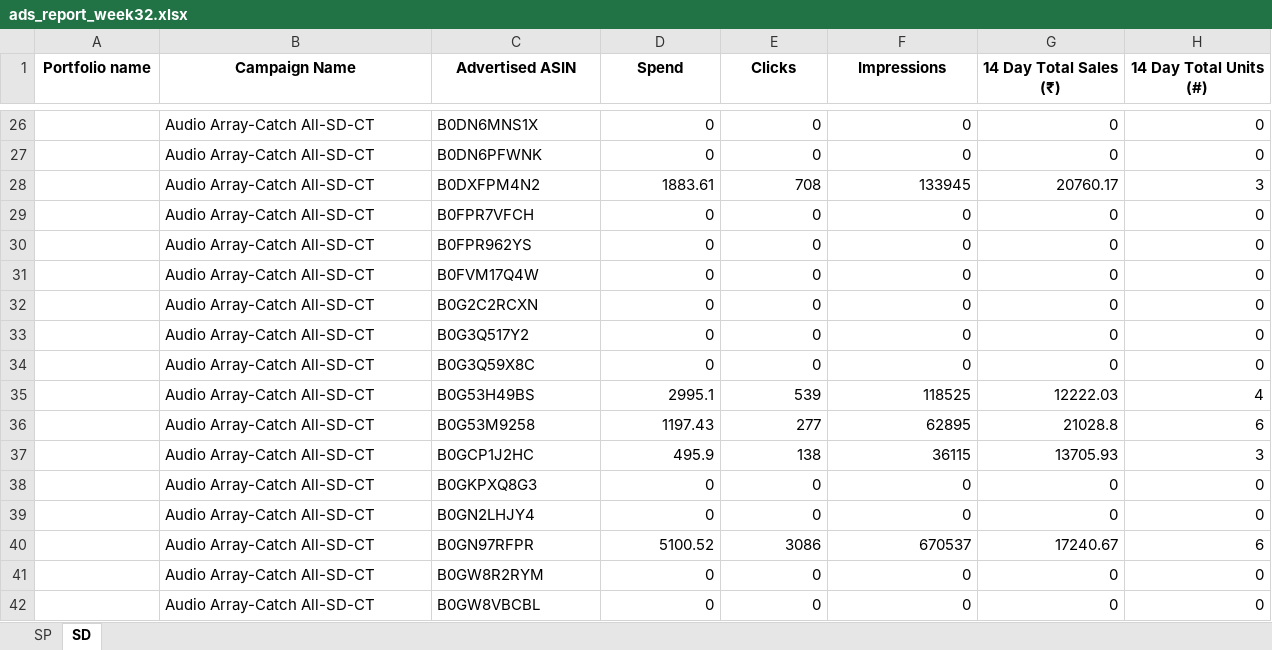
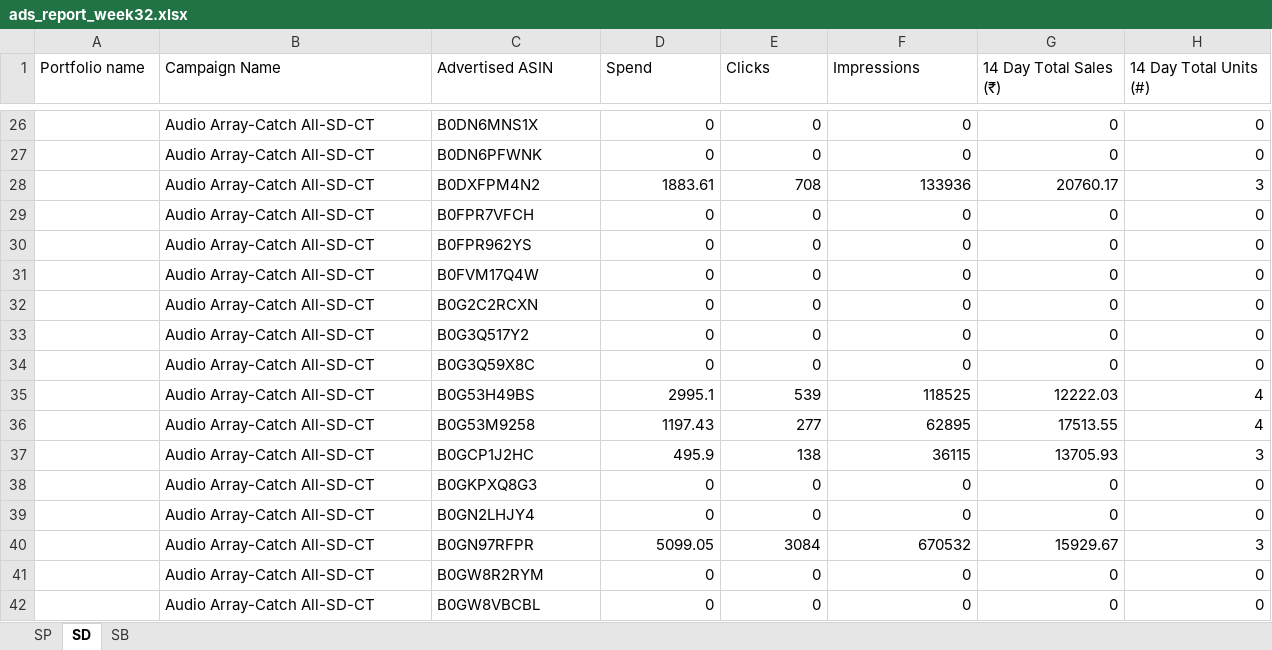
Before and after one commit to nitesh-lang/weekly-dashboard-fastapi, an Excel workbook: data/ams_weekly_data/Audio_Array/ads_report_week32.xlsx, sheet SD, drawn as a sheet; only a part is shown, gaps mark what is left out; values as stored, in another font and other column widths than the file's, no borders; removed rows and columns are numbered as before the commit, all else as after; the diff names each change by its address in the sheet, - before the commit and + after, or states it on an @@ line.

```diff
--- a/data/ams_weekly_data/Audio_Array/ads_report_week32.xlsx (sheet SD)
+++ b/data/ams_weekly_data/Audio_Array/ads_report_week32.xlsx (sheet SD)
+sheet tab: SB
@@ A1:H1 bold: on → off, alignment: center → left @@
-F28 (Impressions): 133945
+F28 (Impressions): 133936
-G36 (14 Day Total Sales (₹)): 21028.8
+G36 (14 Day Total Sales (₹)): 17513.55
-H36 (14 Day Total Units (#)): 6
+H36 (14 Day Total Units (#)): 4
-row 40:  | Audio Array-Catch All-SD-CT | B0GN97RFPR | 5100.52 | 3086 | 670537 | 17240.67 | 6
+row 40:  | Audio Array-Catch All-SD-CT | B0GN97RFPR | 5099.05 | 3084 | 670532 | 15929.67 | 3
```
Also changed, not shown: sheet SP, data/ams_weekly_data/Fossil/business_report_week32.xlsx, data/ams_weekly_data/Nexlev/ads_report_week32.xlsx, 33 other files.
